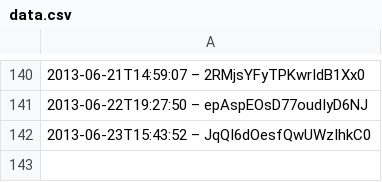
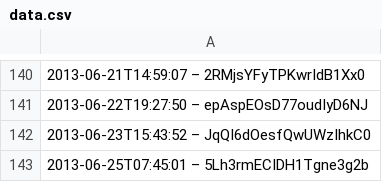
Before and after one commit to slunfuedrac/arbitrage-bot, a CSV file: data.csv, drawn as a sheet; only a part is shown, gaps mark what is left out.

```diff
--- a/data.csv
+++ b/data.csv
@@ -142 +142,2 @@
 2013-06-23T15:43:52 – JqQI6dOesfQwUWzIhkC0
+2013-06-25T07:45:01 – 5Lh3rmECIDH1Tgne3g2b
```
